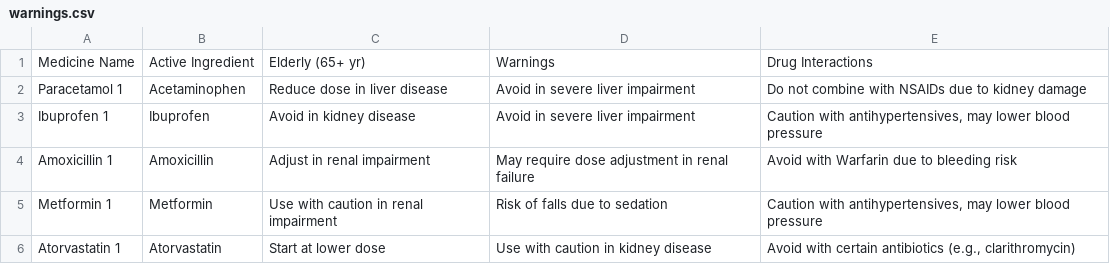
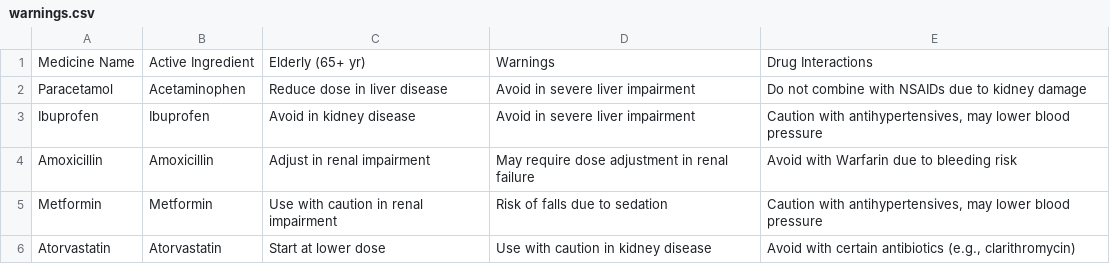
Before and after one commit to ihu5/MedicalData, a CSV file: warnings.csv, drawn as a sheet.

Commit message:
Update warnings.csv

```diff
--- a/warnings.csv
+++ b/warnings.csv
@@ -1,6 +1,6 @@
 Medicine Name,Active Ingredient,Elderly (65+ yr),Warnings,Drug Interactions
-Paracetamol 1,Acetaminophen,Reduce dose in liver disease,Avoid in severe liver impairment,Do not combine with NSAIDs due to kidney damage
-Ibuprofen 1,Ibuprofen,Avoid in kidney disease,Avoid in severe liver impairment,"Caution with antihypertensives, may lower blood pressure"
-Amoxicillin 1,Amoxicillin,Adjust in renal impairment,May require dose adjustment in renal failure,Avoid with Warfarin due to bleeding risk
-Metformin 1,Metformin,Use with caution in renal impairment,Risk of falls due to sedation,"Caution with antihypertensives, may lower blood pressure"
-Atorvastatin 1,Atorvastatin,Start at lower dose,Use with caution in kidney disease,"Avoid with certain antibiotics (e.g., clarithromycin)"
+Paracetamol,Acetaminophen,Reduce dose in liver disease,Avoid in severe liver impairment,Do not combine with NSAIDs due to kidney damage
+Ibuprofen,Ibuprofen,Avoid in kidney disease,Avoid in severe liver impairment,"Caution with antihypertensives, may lower blood pressure"
+Amoxicillin,Amoxicillin,Adjust in renal impairment,May require dose adjustment in renal failure,Avoid with Warfarin due to bleeding risk
+Metformin,Metformin,Use with caution in renal impairment,Risk of falls due to sedation,"Caution with antihypertensives, may lower blood pressure"
+Atorvastatin,Atorvastatin,Start at lower dose,Use with caution in kidney disease,"Avoid with certain antibiotics (e.g., clarithromycin)"
```
